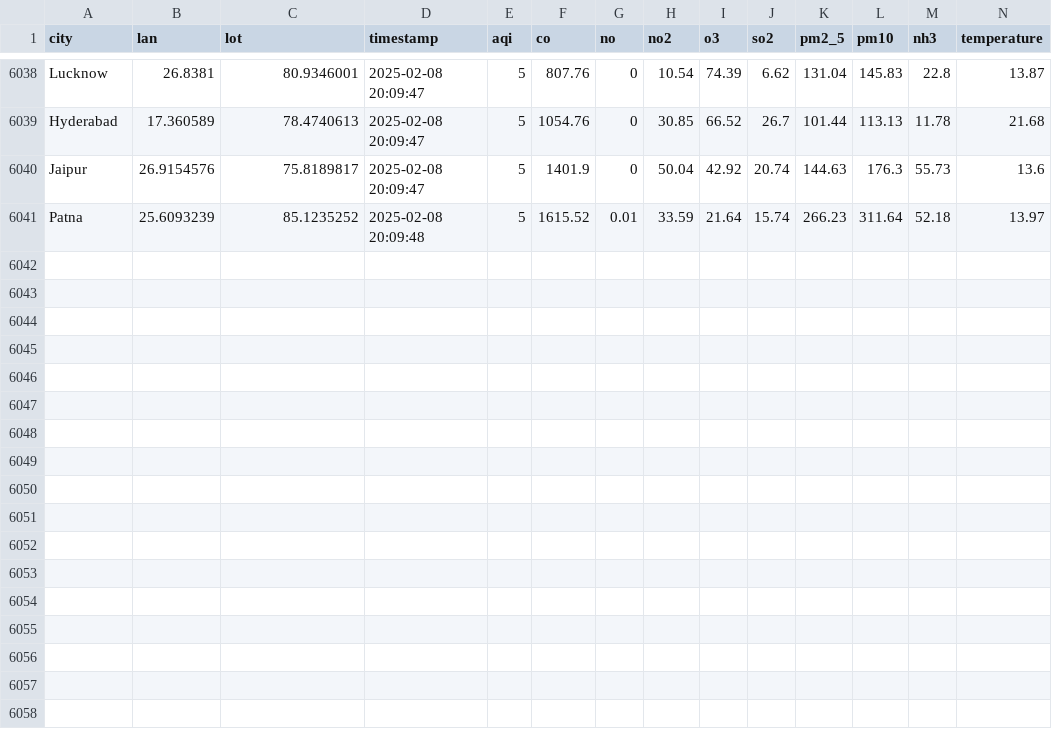
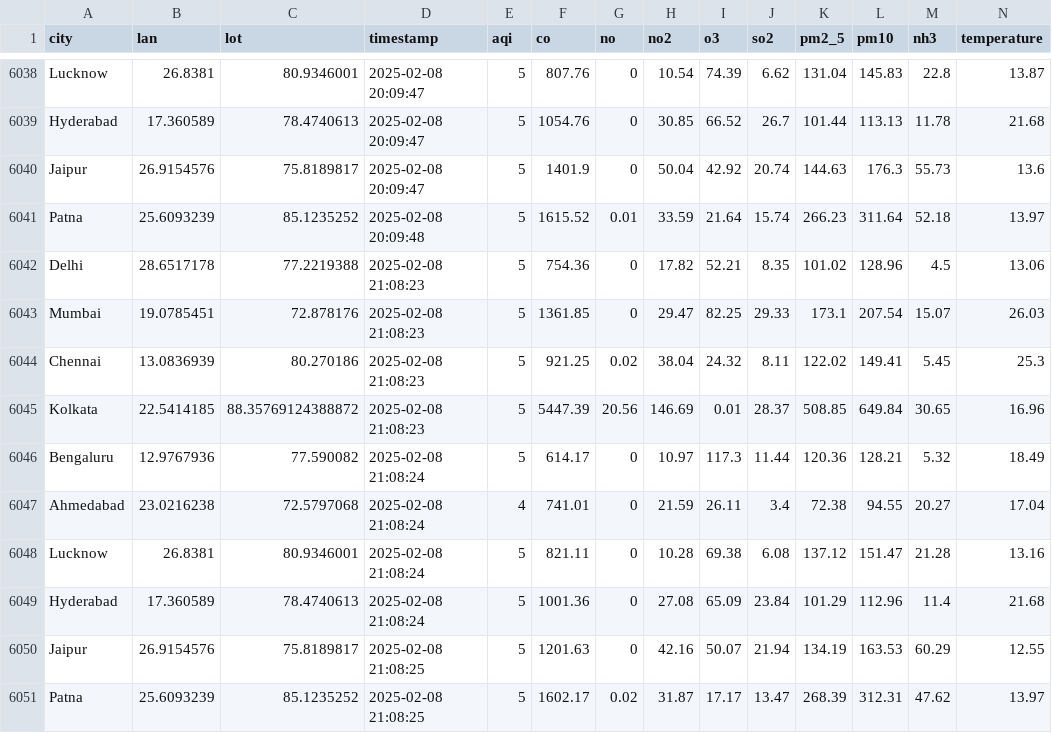
Before and after one commit to Suriyaskrs/AQI_COLLECTOR, a CSV file: data/AQI_dataset.csv, drawn as a sheet; only a part is shown, gaps mark what is left out; rows hold the shown columns only; the diff names each change by its address in the sheet, - before the commit and + after, or states it on an @@ line.

```diff
--- a/data/AQI_dataset.csv
+++ b/data/AQI_dataset.csv
+row 6042: Delhi | 28.6517178 | 77.2219388 | 2025-02-08 21:08:23 | 5 | 754.36 | 0 | 17.82 | 52.21 | 8.35 | 101.02 | 128.96 | 4.5 | 13.06
+row 6043: Mumbai | 19.0785451 | 72.878176 | 2025-02-08 21:08:23 | 5 | 1361.85 | 0 | 29.47 | 82.25 | 29.33 | 173.1 | 207.54 | 15.07 | 26.03
+row 6044: Chennai | 13.0836939 | 80.270186 | 2025-02-08 21:08:23 | 5 | 921.25 | 0.02 | 38.04 | 24.32 | 8.11 | 122.02 | 149.41 | 5.45 | 25.3
+row 6045: Kolkata | 22.5414185 | 88.35769124388872 | 2025-02-08 21:08:23 | 5 | 5447.39 | 20.56 | 146.69 | 0.01 | 28.37 | 508.85 | 649.84 | 30.65 | 16.96
+row 6046: Bengaluru | 12.9767936 | 77.590082 | 2025-02-08 21:08:24 | 5 | 614.17 | 0 | 10.97 | 117.3 | 11.44 | 120.36 | 128.21 | 5.32 | 18.49
+row 6047: Ahmedabad | 23.0216238 | 72.5797068 | 2025-02-08 21:08:24 | 4 | 741.01 | 0 | 21.59 | 26.11 | 3.4 | 72.38 | 94.55 | 20.27 | 17.04
+row 6048: Lucknow | 26.8381 | 80.9346001 | 2025-02-08 21:08:24 | 5 | 821.11 | 0 | 10.28 | 69.38 | 6.08 | 137.12 | 151.47 | 21.28 | 13.16
+row 6049: Hyderabad | 17.360589 | 78.4740613 | 2025-02-08 21:08:24 | 5 | 1001.36 | 0 | 27.08 | 65.09 | 23.84 | 101.29 | 112.96 | 11.4 | 21.68
+row 6050: Jaipur | 26.9154576 | 75.8189817 | 2025-02-08 21:08:25 | 5 | 1201.63 | 0 | 42.16 | 50.07 | 21.94 | 134.19 | 163.53 | 60.29 | 12.55
+row 6051: Patna | 25.6093239 | 85.1235252 | 2025-02-08 21:08:25 | 5 | 1602.17 | 0.02 | 31.87 | 17.17 | 13.47 | 268.39 | 312.31 | 47.62 | 13.97
```
